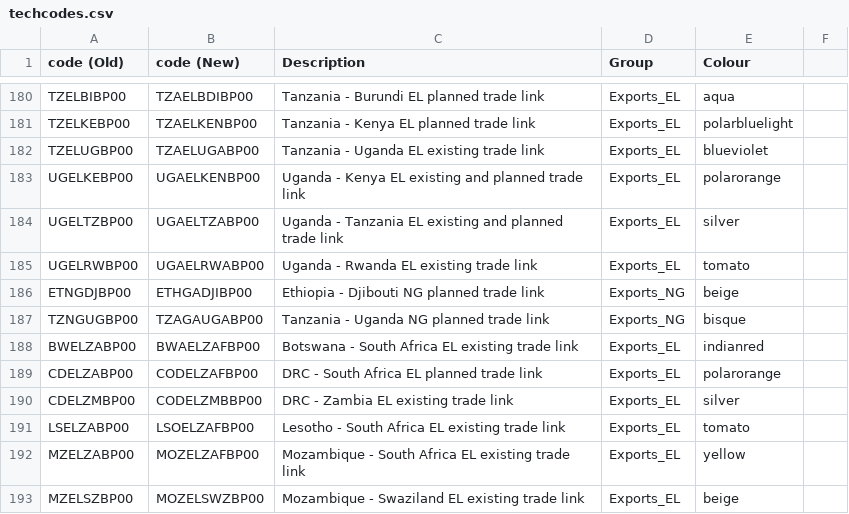
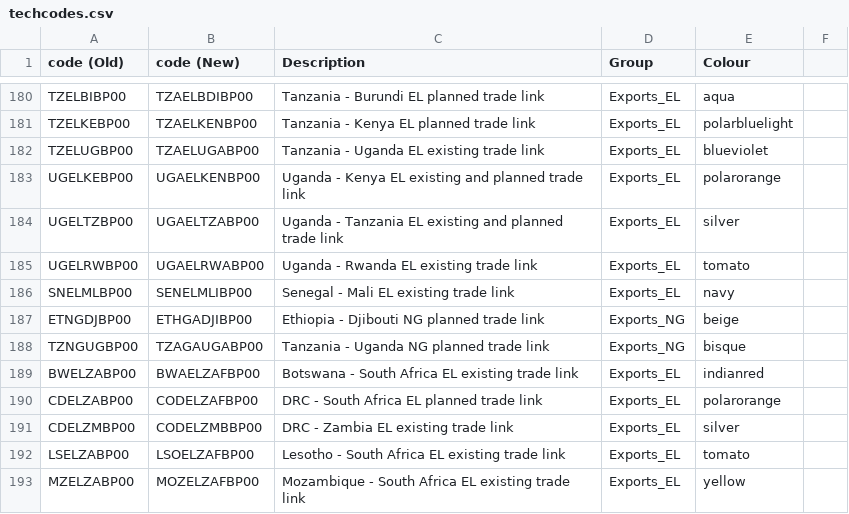
Before and after one commit to KTH-dESA/jrc_temba, a CSV file: fix_naming_convention/techcodes.csv, drawn as a sheet; only a part is shown, gaps mark what is left out; the shorter side is filled out with more unchanged rows.

Commit message:
Update techcodes.csv

```diff
--- a/fix_naming_convention/techcodes.csv
+++ b/fix_naming_convention/techcodes.csv
@@ -185,2 +185,3 @@ UGELTZBP00,UGAELTZABP00,Uganda - Tanzania EL existing and planned trade link,Exp
 UGELRWBP00,UGAELRWABP00,Uganda - Rwanda EL existing trade link,Exports_EL,tomato
+SNELMLBP00,SENELMLIBP00,Senegal - Mali EL existing trade link,Exports_EL,navy
 ETNGDJBP00,ETHGADJIBP00,Ethiopia - Djibouti NG planned trade link,Exports_NG,beige
```
